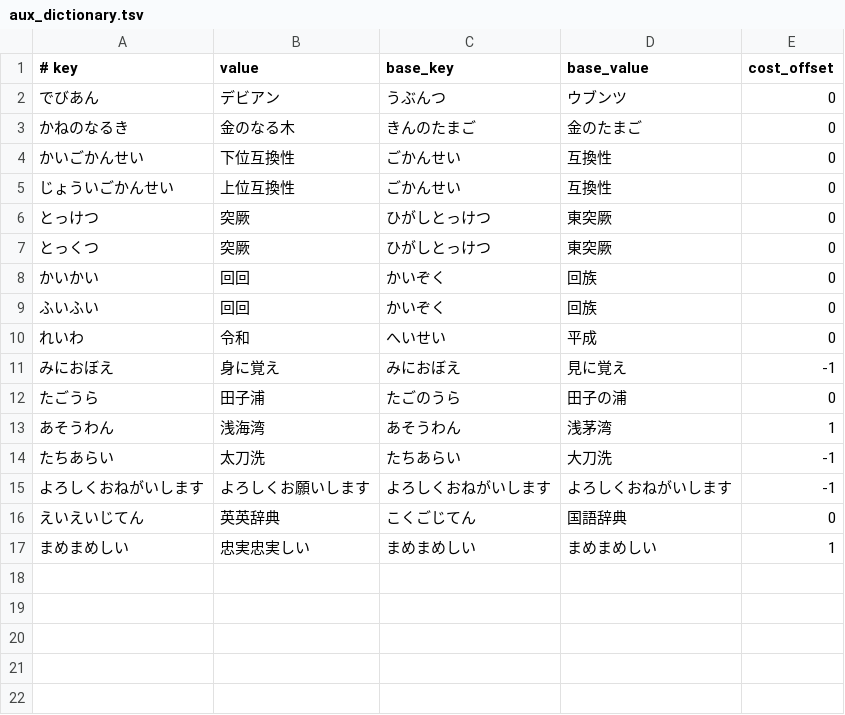
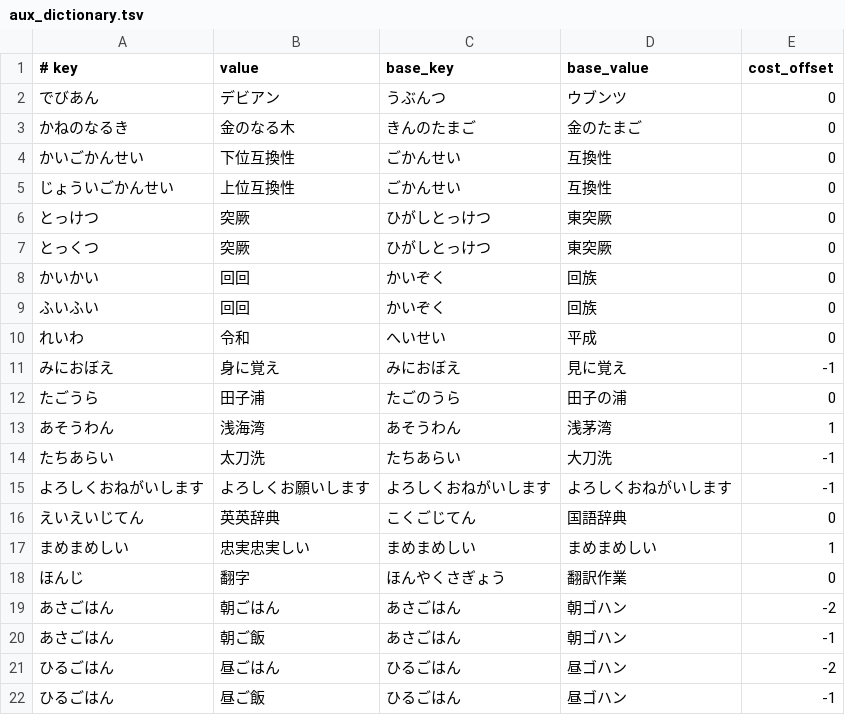
Before and after one commit to google/mozc, a TSV file: src/data/oss/aux_dictionary.tsv, drawn as a sheet.

Commit message:
Add entries to aux_dictionary and evaluation test cases.
* https://github.com/google/mozc/issues/458
* https://github.com/google/mozc/issues/536

PiperOrigin-RevId: 421993995

```diff
--- a/src/data/oss/aux_dictionary.tsv
+++ b/src/data/oss/aux_dictionary.tsv
@@ -17 +17,6 @@
 まめまめしい	忠実忠実しい	まめまめしい	まめまめしい	1
+ほんじ	翻字	ほんやくさぎょう	翻訳作業	0
+あさごはん	朝ごはん	あさごはん	朝ゴハン	-2
+あさごはん	朝ご飯	あさごはん	朝ゴハン	-1
+ひるごはん	昼ごはん	ひるごはん	昼ゴハン	-2
+ひるごはん	昼ご飯	ひるごはん	昼ゴハン	-1
```
Also changed, not shown: src/data/dictionary_oss/evaluation.tsv, 1 other file.
